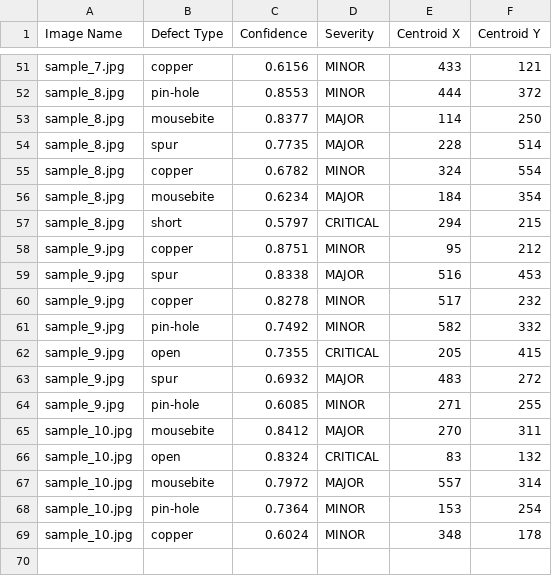
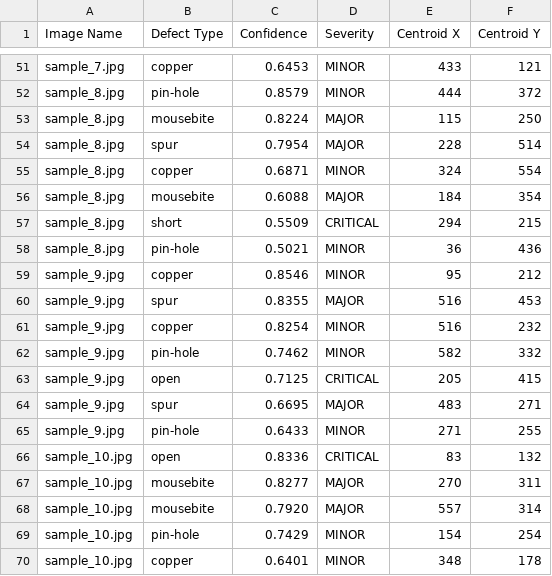
Before and after one commit to GayenManish07/Automated-PCB-Defect-Inspection-System, a CSV file: Assets/With Augmentation/inspection_results.csv, drawn as a sheet; only a part is shown, gaps mark what is left out; removed rows and columns are numbered as before the commit, all else as after; the diff covers the shown part only; the diff names each change by its address in the sheet, - before the commit and + after, or states it on an @@ line.

```diff
--- a/Assets/With Augmentation/inspection_results.csv
+++ b/Assets/With Augmentation/inspection_results.csv
-C51 (Confidence): 0.6156
+C51 (Confidence): 0.6453
-C52 (Confidence): 0.8553
+C52 (Confidence): 0.8579
-C53 (Confidence): 0.8377
+C53 (Confidence): 0.8224
-E53 (Centroid X): 114
+E53 (Centroid X): 115
-C54 (Confidence): 0.7735
+C54 (Confidence): 0.7954
-C55 (Confidence): 0.6782
+C55 (Confidence): 0.6871
-C56 (Confidence): 0.6234
+C56 (Confidence): 0.6088
-C57 (Confidence): 0.5797
+C57 (Confidence): 0.5509
+row 58: sample_8.jpg | pin-hole | 0.5021 | MINOR | 36 | 436
-C59 (Confidence): 0.8751
+C59 (Confidence): 0.8546
-C60 (Confidence): 0.8338
+C60 (Confidence): 0.8355
-C61 (Confidence): 0.8278
+C61 (Confidence): 0.8254
-E61 (Centroid X): 517
+E61 (Centroid X): 516
-C62 (Confidence): 0.7492
+C62 (Confidence): 0.7462
-C63 (Confidence): 0.7355
+C63 (Confidence): 0.7125
-C64 (Confidence): 0.6932
+C64 (Confidence): 0.6695
-F64 (Centroid Y): 272
+F64 (Centroid Y): 271
-C65 (Confidence): 0.6085
+C65 (Confidence): 0.6433
-row 65: sample_10.jpg | mousebite | 0.8412 | MAJOR | 270 | 311
-C66 (Confidence): 0.8324
+C66 (Confidence): 0.8336
+row 67: sample_10.jpg | mousebite | 0.8277 | MAJOR | 270 | 311
-C68 (Confidence): 0.7972
+C68 (Confidence): 0.7920
-C69 (Confidence): 0.7364
+C69 (Confidence): 0.7429
-E69 (Centroid X): 153
+E69 (Centroid X): 154
-C70 (Confidence): 0.6024
+C70 (Confidence): 0.6401
```
Also changed, not shown: 9 added rows, 9 removed rows and 46 edited cells elsewhere in this file, 10 other files.
